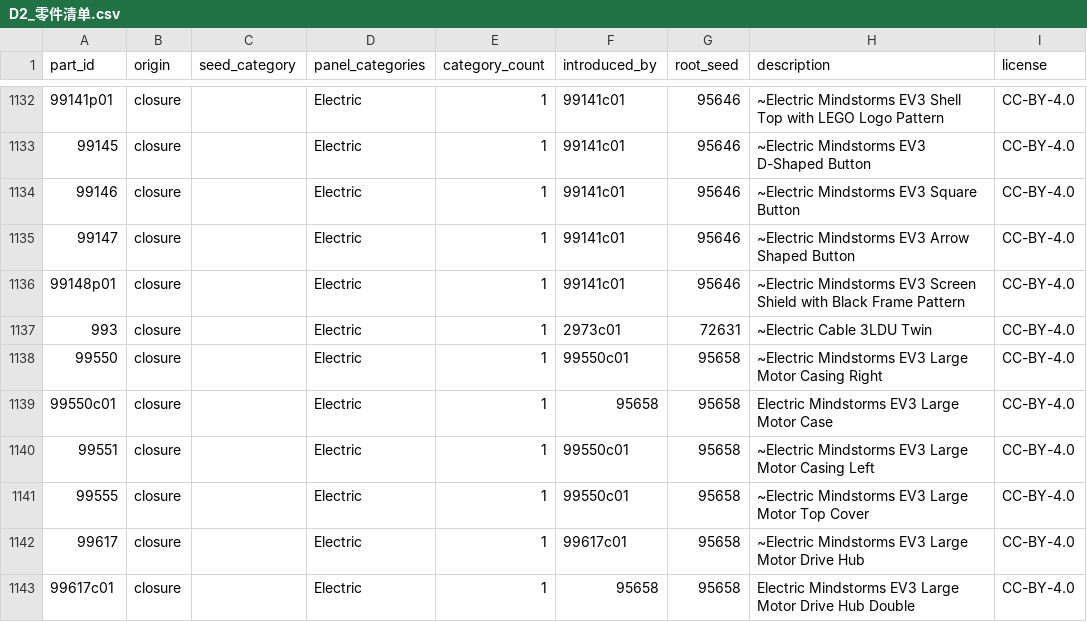
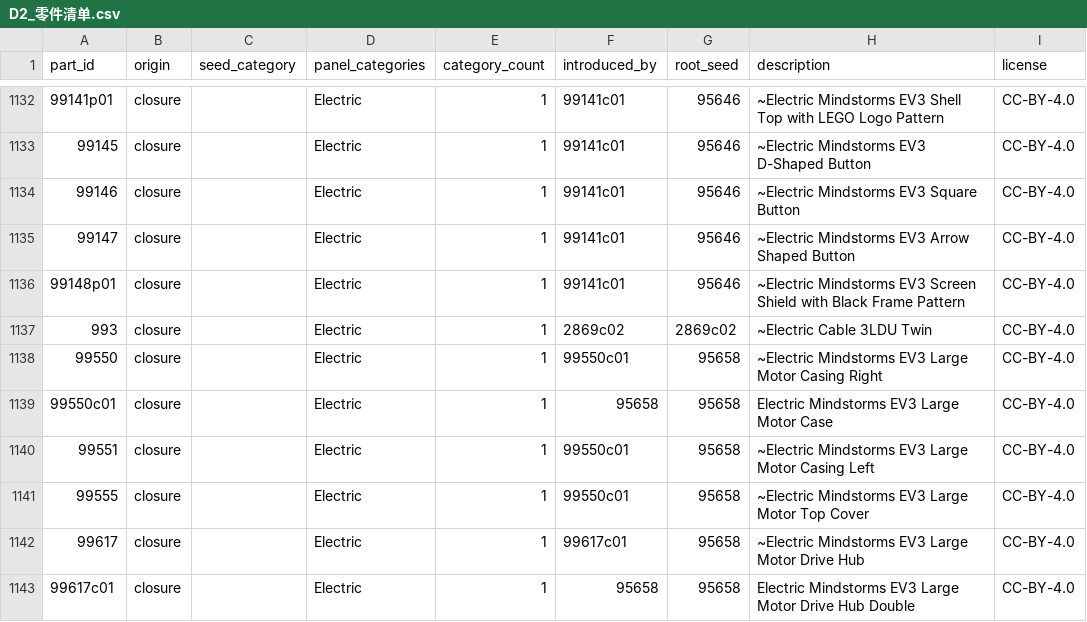
Before and after one commit to xiaotaop/leocad-harmony, a CSV file: docs/library/D2_零件清单.csv, drawn as a sheet; only a part is shown, gaps mark what is left out; the diff names each change by its address in the sheet, - before the commit and + after, or states it on an @@ line.

Commit message:
fix(library): trace top-level dependencies found through subparts
Reproduced the review case: seed 3001 -> s/sub.dat -> 3002, where only 3001 is
a seed and the manifest lists both. Export exited 1 with "1 parts are in the
archive but not reachable from the seed list: ['3002']" when it should have
produced seed 3001 plus closure 3002.

Cause: walk_members() discarded the _children returned by referenced_entries().
A top-level part reached from inside a subpart was read (so its file existence
was checked) but never recorded in root/parent and never queued, so build_rows()
saw it as an orphan in the archive and rejected it.

The reference graph does not respect the part/member split: a subpart can
reference another top-level part, and the loader expands references level by
level without caring which kind it is. Both discovery paths now feed the same
queue:

* direct children of a part keep the part as their introducer;
* children found under a subpart resolve to the owning part via part_of(), so
  introduced_by stays a part id instead of an ldraw/parts/s/... path;
* both carry the root seed of the part being walked, so root_seed attribution
  is unchanged in kind.

Cycle protection is kept and now covers both layers: a part already in root is
never queued twice, and visited_members stops a shared primitive being re-read
and a subpart cycle (a -> b -> a) from looping.

Two provenance refinements were needed once subpart references counted:

* a non-seed introducer is upgraded to a seed one when both are seen, so the
  audit trail stays one hop from a budget decision. This changes one CSV row:
  993 moves from 2973c01/72631 to 2869c02/2869c02. Both edges are real
  (2973c01 -> 993 and 2869c02 -> ... -> 993, verified by walking the archive);
  the new one points straight at a seed.
* part_of() treats a member path that is itself a top-level part as its own
  owner. Without that, 10825 was credited to 95658 instead of its actual
  direct referrer 99550c01 (95658 -> 99550c01 -> 10825).

Tests grow from 6 to 8: the complete chain must succeed and record the child as
closure with the right introducer, and the same chain with 3102 removed must
fail. Against c1f373b3 the success case fails, so the defect is covered.

Verified: 8/8 tests pass; real archive still exports cleanly (2740 .dat, 0
dangling references, 130 closure parts); both part-part and subpart-subpart
cycles terminate.

```diff
--- a/docs/library/D2_零件清单.csv
+++ b/docs/library/D2_零件清单.csv
-F1137 (introduced_by): 2973c01
+F1137 (introduced_by): 2869c02
-G1137 (root_seed): 72631
+G1137 (root_seed): 2869c02
```
Also changed, not shown: 3 other files.
